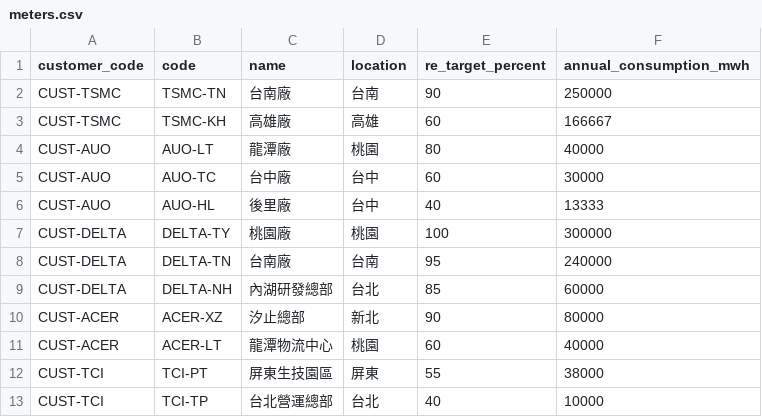
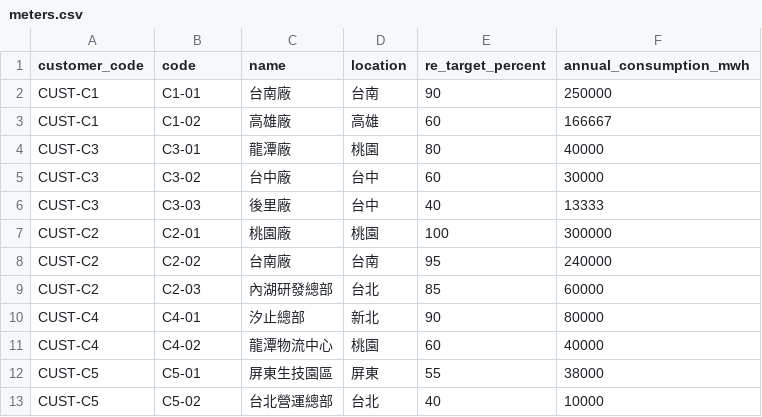
Before and after one commit to goldenyolf/energy-matching-platform, a CSV file: data/sample/meters.csv, drawn as a sheet.

```diff
--- a/data/sample/meters.csv
+++ b/data/sample/meters.csv
@@ -1,13 +1,13 @@
 customer_code,code,name,location,re_target_percent,annual_consumption_mwh
-CUST-TSMC,TSMC-TN,台南廠,台南,90,250000
-CUST-TSMC,TSMC-KH,高雄廠,高雄,60,166667
-CUST-AUO,AUO-LT,龍潭廠,桃園,80,40000
-CUST-AUO,AUO-TC,台中廠,台中,60,30000
-CUST-AUO,AUO-HL,後里廠,台中,40,13333
-CUST-DELTA,DELTA-TY,桃園廠,桃園,100,300000
-CUST-DELTA,DELTA-TN,台南廠,台南,95,240000
-CUST-DELTA,DELTA-NH,內湖研發總部,台北,85,60000
-CUST-ACER,ACER-XZ,汐止總部,新北,90,80000
-CUST-ACER,ACER-LT,龍潭物流中心,桃園,60,40000
-CUST-TCI,TCI-PT,屏東生技園區,屏東,55,38000
-CUST-TCI,TCI-TP,台北營運總部,台北,40,10000
+CUST-C1,C1-01,台南廠,台南,90,250000
+CUST-C1,C1-02,高雄廠,高雄,60,166667
+CUST-C3,C3-01,龍潭廠,桃園,80,40000
+CUST-C3,C3-02,台中廠,台中,60,30000
+CUST-C3,C3-03,後里廠,台中,40,13333
+CUST-C2,C2-01,桃園廠,桃園,100,300000
+CUST-C2,C2-02,台南廠,台南,95,240000
+CUST-C2,C2-03,內湖研發總部,台北,85,60000
+CUST-C4,C4-01,汐止總部,新北,90,80000
+CUST-C4,C4-02,龍潭物流中心,桃園,60,40000
+CUST-C5,C5-01,屏東生技園區,屏東,55,38000
+CUST-C5,C5-02,台北營運總部,台北,40,10000
```
Also changed, not shown: data/sample/consumption.csv, data/sample/contracts.csv, 8 other files.
